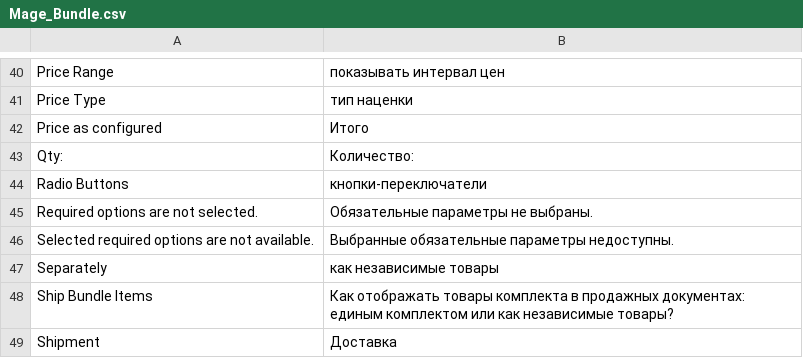
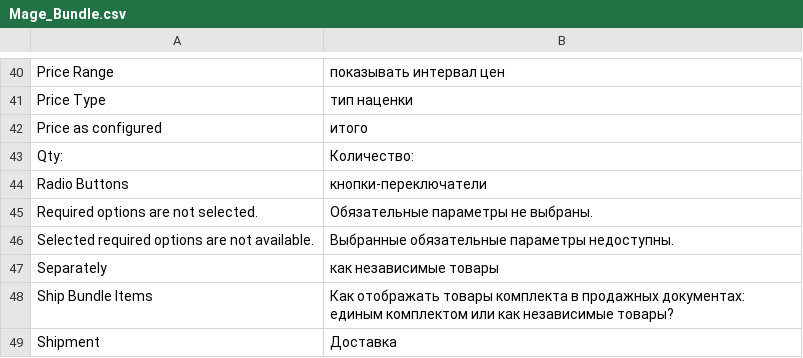
Before and after one commit to magento-russia/2, a CSV file: app/locale/ru_DF/Mage_Bundle.csv, drawn as a sheet; only a part is shown, gaps mark what is left out.

```diff
--- a/app/locale/ru_DF/Mage_Bundle.csv
+++ b/app/locale/ru_DF/Mage_Bundle.csv
@@ -41,3 +41,3 @@
 "Price Type","тип наценки"
-"Price as configured","Итого"
+"Price as configured","итого"
 "Qty:","Количество:"
```
Also changed, not shown: app/locale/ru_DF/Mage_Catalog.csv, app/locale/ru_DF/Mage_Checkout.csv, 6 other files.
